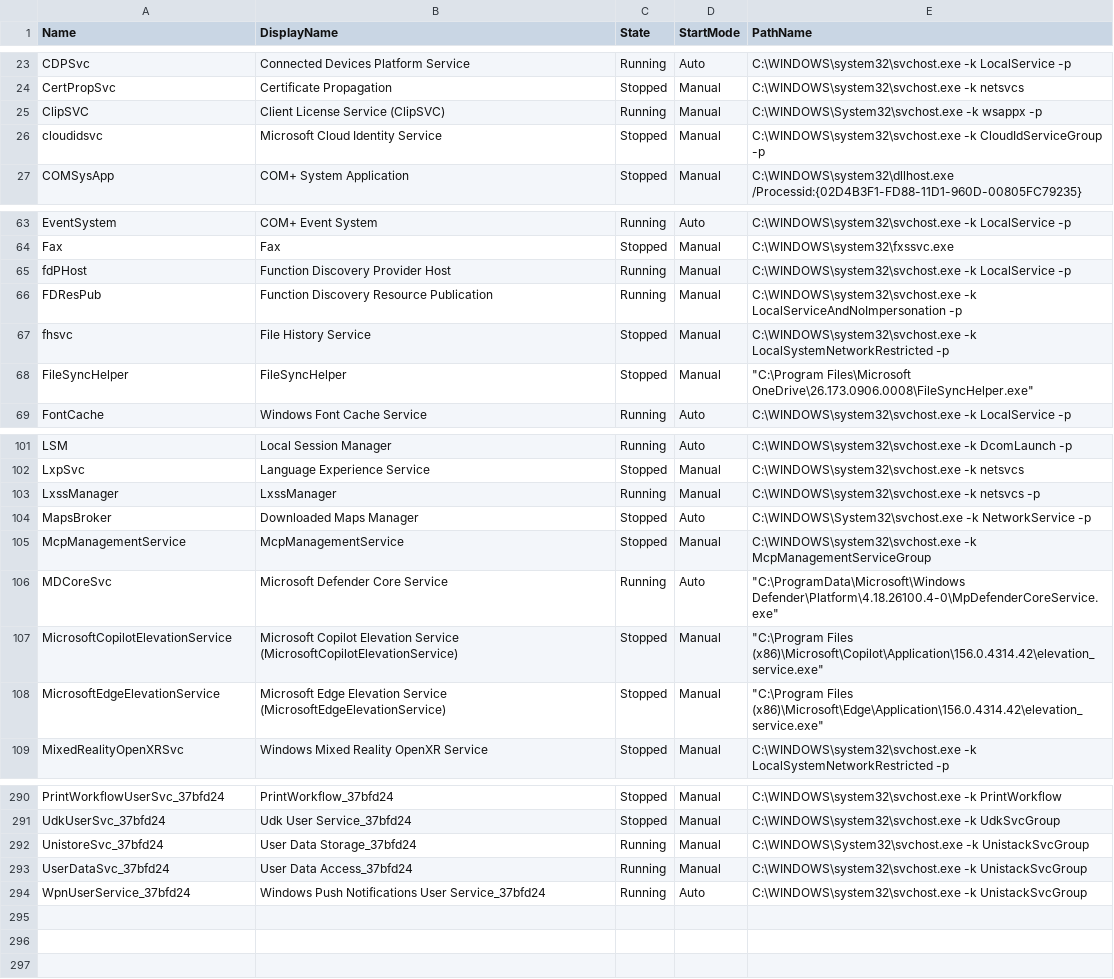
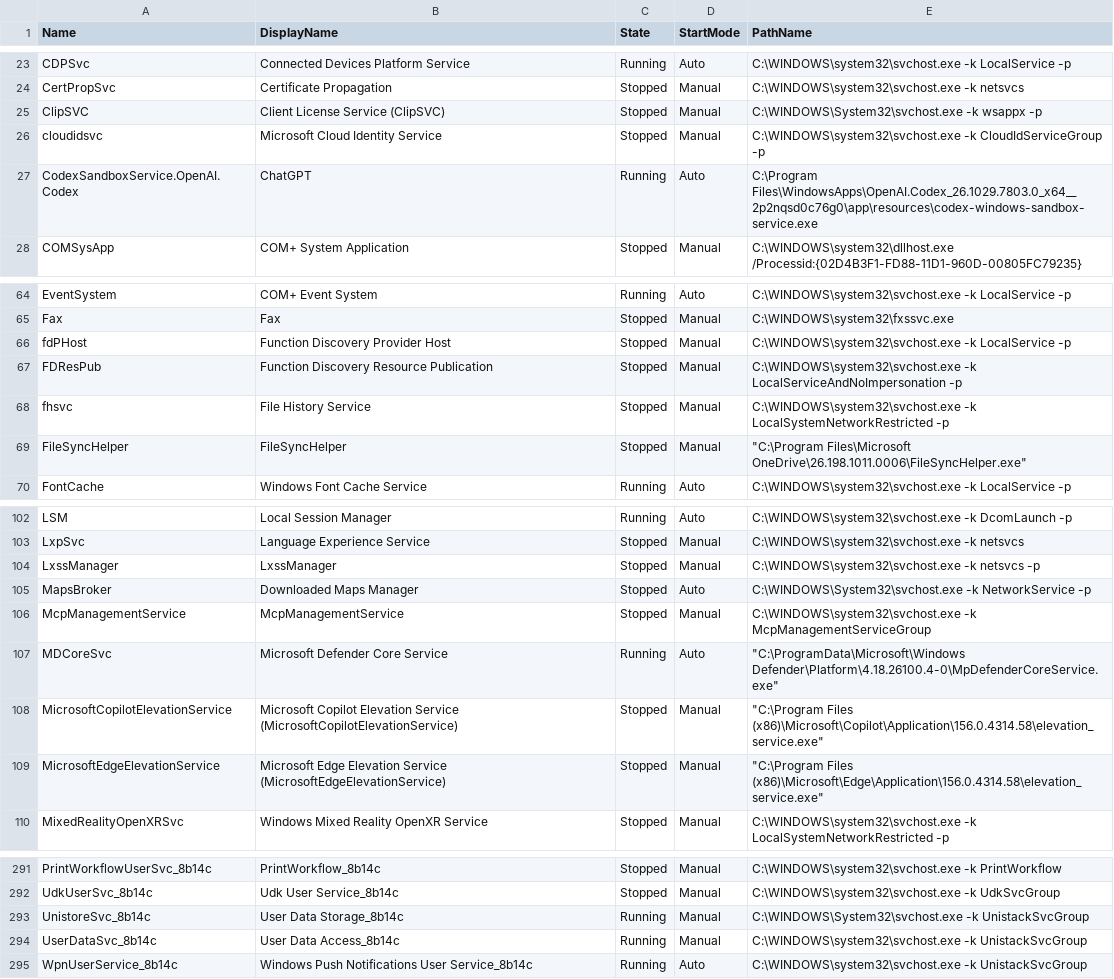
Before and after one commit to Priya1364/windows-endpoint-security-monitoring, a CSV file: Logs/service-inventory.csv, drawn as a sheet; only a part is shown, gaps mark what is left out; the diff covers the shown part only.

```diff
--- a/Logs/service-inventory.csv
+++ b/Logs/service-inventory.csv
@@ -24,4 +24,5 @@
 "CertPropSvc","Certificate Propagation","Stopped","Manual","C:\WINDOWS\system32\svchost.exe -k netsvcs"
-"ClipSVC","Client License Service (ClipSVC)","Running","Manual","C:\WINDOWS\System32\svchost.exe -k wsappx -p"
+"ClipSVC","Client License Service (ClipSVC)","Stopped","Manual","C:\WINDOWS\System32\svchost.exe -k wsappx -p"
 "cloudidsvc","Microsoft Cloud Identity Service","Stopped","Manual","C:\WINDOWS\system32\svchost.exe -k CloudIdServiceGroup -p"
+"CodexSandboxService.OpenAI.Codex","ChatGPT","Running","Auto","C:\Program Files\WindowsApps\OpenAI.Codex_26.1029.7803.0_x64__2p2nqsd0c76g0\app\resources\codex-windows-sandbox-service.exe"
 "COMSysApp","COM+ System Application","Stopped","Manual","C:\WINDOWS\system32\dllhost.exe /Processid:{02D4B3F1-FD88-11D1-960D-00805FC79235}"
@@ -64,6 +65,6 @@
 "Fax","Fax","Stopped","Manual","C:\WINDOWS\system32\fxssvc.exe"
-"fdPHost","Function Discovery Provider Host","Running","Manual","C:\WINDOWS\system32\svchost.exe -k LocalService -p"
-"FDResPub","Function Discovery Resource Publication","Running","Manual","C:\WINDOWS\system32\svchost.exe -k LocalServiceAndNoImpersonation -p"
+"fdPHost","Function Discovery Provider Host","Stopped","Manual","C:\WINDOWS\system32\svchost.exe -k LocalService -p"
+"FDResPub","Function Discovery Resource Publication","Stopped","Manual","C:\WINDOWS\system32\svchost.exe -k LocalServiceAndNoImpersonation -p"
 "fhsvc","File History Service","Stopped","Manual","C:\WINDOWS\system32\svchost.exe -k LocalSystemNetworkRestricted -p"
-"FileSyncHelper","FileSyncHelper","Stopped","Manual","""C:\Program Files\Microsoft OneDrive\26.173.0906.0008\FileSyncHelper.exe"""
+"FileSyncHelper","FileSyncHelper","Stopped","Manual","""C:\Program Files\Microsoft OneDrive\26.198.1011.0006\FileSyncHelper.exe"""
 "FontCache","Windows Font Cache Service","Running","Auto","C:\WINDOWS\system32\svchost.exe -k LocalService -p"
@@ -102,3 +103,3 @@
 "LxpSvc","Language Experience Service","Stopped","Manual","C:\WINDOWS\system32\svchost.exe -k netsvcs"
-"LxssManager","LxssManager","Running","Manual","C:\WINDOWS\system32\svchost.exe -k netsvcs -p"
+"LxssManager","LxssManager","Stopped","Manual","C:\WINDOWS\system32\svchost.exe -k netsvcs -p"
 "MapsBroker","Downloaded Maps Manager","Stopped","Auto","C:\WINDOWS\System32\svchost.exe -k NetworkService -p"
@@ -106,4 +107,4 @@
 "MDCoreSvc","Microsoft Defender Core Service","Running","Auto","""C:\ProgramData\Microsoft\Windows Defender\Platform\4.18.26100.4-0\MpDefenderCoreService.exe"""
-"MicrosoftCopilotElevationService","Microsoft Copilot Elevation Service (MicrosoftCopilotElevationService)","Stopped","Manual","""C:\Program Files (x86)\Microsoft\Copilot\Application\156.0.4314.42\elevation_service.exe"""
-"MicrosoftEdgeElevationService","Microsoft Edge Elevation Service (MicrosoftEdgeElevationService)","Stopped","Manual","""C:\Program Files (x86)\Microsoft\Edge\Application\156.0.4314.42\elevation_service.exe"""
+"MicrosoftCopilotElevationService","Microsoft Copilot Elevation Service (MicrosoftCopilotElevationService)","Stopped","Manual","""C:\Program Files (x86)\Microsoft\Copilot\Application\156.0.4314.58\elevation_service.exe"""
+"MicrosoftEdgeElevationService","Microsoft Edge Elevation Service (MicrosoftEdgeElevationService)","Stopped","Manual","""C:\Program Files (x86)\Microsoft\Edge\Application\156.0.4314.58\elevation_service.exe"""
 "MixedRealityOpenXRSvc","Windows Mixed Reality OpenXR Service","Stopped","Manual","C:\WINDOWS\system32\svchost.exe -k LocalSystemNetworkRestricted -p"
@@ -290,5 +291,5 @@
-"PrintWorkflowUserSvc_37bfd24","PrintWorkflow_37bfd24","Stopped","Manual","C:\WINDOWS\system32\svchost.exe -k PrintWorkflow"
-"UdkUserSvc_37bfd24","Udk User Service_37bfd24","Stopped","Manual","C:\WINDOWS\system32\svchost.exe -k UdkSvcGroup"
-"UnistoreSvc_37bfd24","User Data Storage_37bfd24","Running","Manual","C:\WINDOWS\System32\svchost.exe -k UnistackSvcGroup"
-"UserDataSvc_37bfd24","User Data Access_37bfd24","Running","Manual","C:\WINDOWS\system32\svchost.exe -k UnistackSvcGroup"
-"WpnUserService_37bfd24","Windows Push Notifications User Service_37bfd24","Running","Auto","C:\WINDOWS\system32\svchost.exe -k UnistackSvcGroup"
+"PrintWorkflowUserSvc_8b14c","PrintWorkflow_8b14c","Stopped","Manual","C:\WINDOWS\system32\svchost.exe -k PrintWorkflow"
+"UdkUserSvc_8b14c","Udk User Service_8b14c","Stopped","Manual","C:\WINDOWS\system32\svchost.exe -k UdkSvcGroup"
+"UnistoreSvc_8b14c","User Data Storage_8b14c","Running","Manual","C:\WINDOWS\System32\svchost.exe -k UnistackSvcGroup"
+"UserDataSvc_8b14c","User Data Access_8b14c","Running","Manual","C:\WINDOWS\system32\svchost.exe -k UnistackSvcGroup"
+"WpnUserService_8b14c","Windows Push Notifications User Service_8b14c","Running","Auto","C:\WINDOWS\system32\svchost.exe -k UnistackSvcGroup"
```
Also changed, not shown: 41 edited cells elsewhere in this file, Logs/process-inventory.csv, 19 other files.
